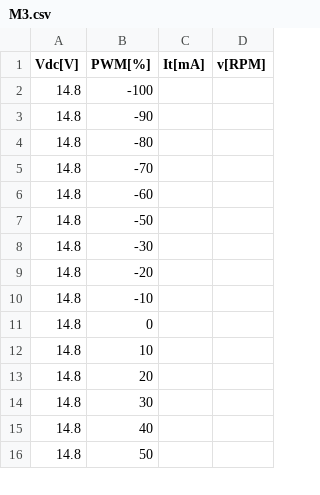
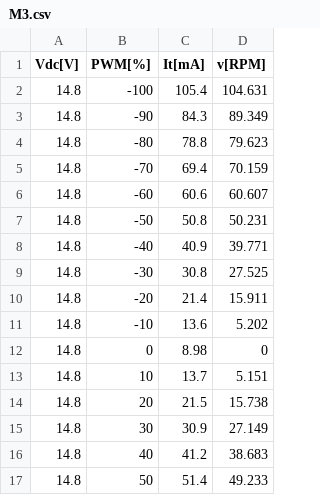
Before and after one commit to GabrielBarbosaUFSC/Projeto-Pendular, a CSV file: AnaliseDados/MotorExp/Exp4/M3.csv, drawn as a sheet; only a part is shown; the diff covers the shown part only.

```diff
--- a/AnaliseDados/MotorExp/Exp4/M3.csv
+++ b/AnaliseDados/MotorExp/Exp4/M3.csv
@@ -1,16 +1,17 @@
 Vdc[V],PWM[%],It[mA],v[RPM]
-14.8,-100,,
-14.8,-90,,
-14.8,-80,,
-14.8,-70,,
-14.8,-60,,
-14.8,-50,,
-14.8,-30,,
-14.8,-20,,
-14.8,-10,,
-14.8,0,,
-14.8,10,,
-14.8,20,,
-14.8,30,,
-14.8,40,,
-14.8,50,,
+14.8,-100,105.4,104.631
+14.8,-90,84.3,89.349
+14.8,-80,78.8,79.623
+14.8,-70,69.4,70.159
+14.8,-60,60.6,60.607
+14.8,-50,50.8,50.231
+14.8,-40,40.9,39.771
+14.8,-30,30.8,27.525
+14.8,-20,21.4,15.911
+14.8,-10,13.6,5.202
+14.8,0,8.98,0
+14.8,10,13.7,5.151
+14.8,20,21.5,15.738
+14.8,30,30.9,27.149
+14.8,40,41.2,38.683
+14.8,50,51.4,49.233
```
Also changed, not shown: 10 edited cells elsewhere in this file, AnaliseDados/MotorExp/Exp3/M1.csv, AnaliseDados/MotorExp/Exp3/M3.csv, 14 other files.
